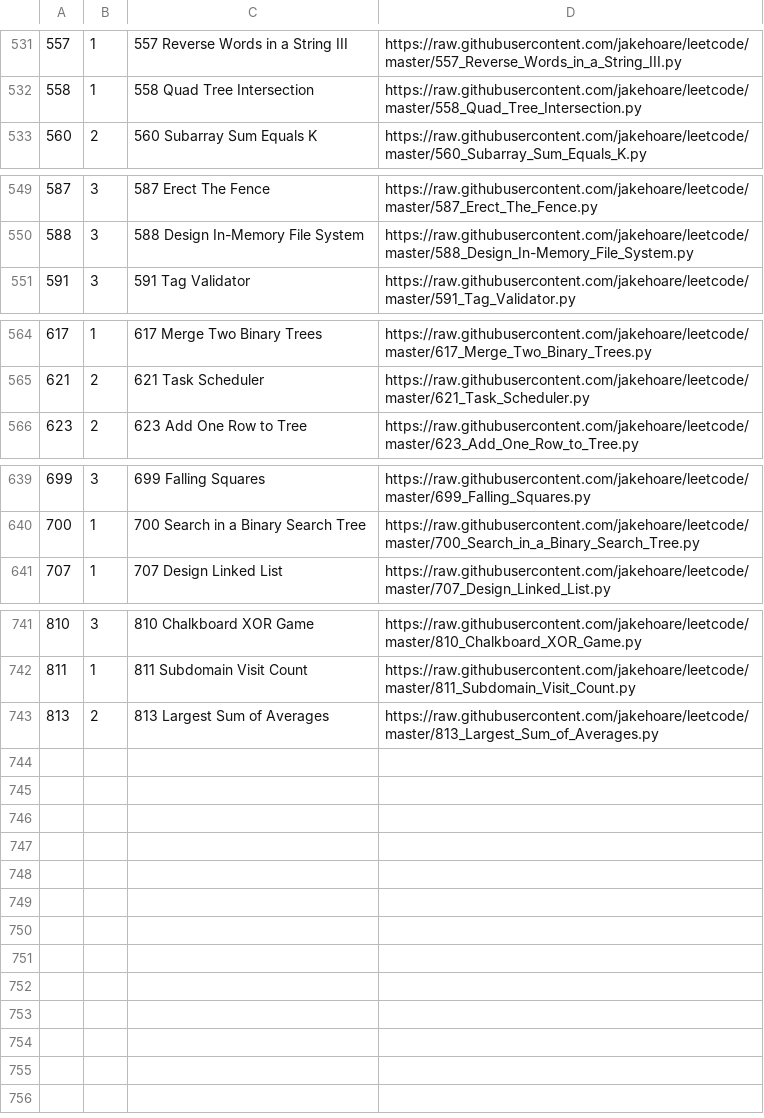
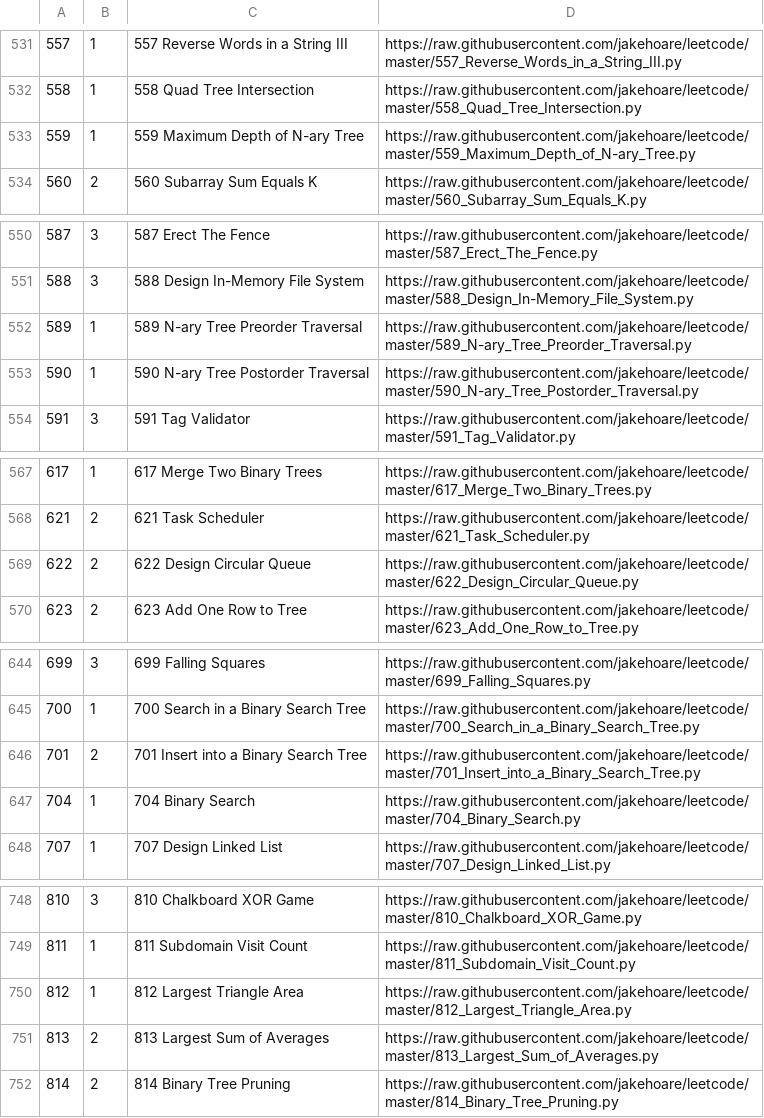
Before and after one commit to jakehoare/leetcode, a CSV file: index.csv, drawn as a sheet; only a part is shown, gaps mark what is left out; the diff covers the shown part only.

Commit message:
Update index.

```diff
--- a/index.csv
+++ b/index.csv
@@ -532,2 +532,3 @@
 558,1,558 Quad Tree Intersection,https://raw.githubusercontent.com/jakehoare/leetcode/master/558_Quad_Tree_Intersection.py
+559,1,559 Maximum Depth of N-ary Tree,https://raw.githubusercontent.com/jakehoare/leetcode/master/559_Maximum_Depth_of_N-ary_Tree.py
 560,2,560 Subarray Sum Equals K,https://raw.githubusercontent.com/jakehoare/leetcode/master/560_Subarray_Sum_Equals_K.py
@@ -550,2 +551,4 @@
 588,3,588 Design In-Memory File System,https://raw.githubusercontent.com/jakehoare/leetcode/master/588_Design_In-Memory_File_System.py
+589,1,589 N-ary Tree Preorder Traversal,https://raw.githubusercontent.com/jakehoare/leetcode/master/589_N-ary_Tree_Preorder_Traversal.py
+590,1,590 N-ary Tree Postorder Traversal,https://raw.githubusercontent.com/jakehoare/leetcode/master/590_N-ary_Tree_Postorder_Traversal.py
 591,3,591 Tag Validator,https://raw.githubusercontent.com/jakehoare/leetcode/master/591_Tag_Validator.py
@@ -565,2 +568,3 @@
 621,2,621 Task Scheduler,https://raw.githubusercontent.com/jakehoare/leetcode/master/621_Task_Scheduler.py
+622,2,622 Design Circular Queue,https://raw.githubusercontent.com/jakehoare/leetcode/master/622_Design_Circular_Queue.py
 623,2,623 Add One Row to Tree,https://raw.githubusercontent.com/jakehoare/leetcode/master/623_Add_One_Row_to_Tree.py
@@ -640,2 +645,4 @@
 700,1,700 Search in a Binary Search Tree,https://raw.githubusercontent.com/jakehoare/leetcode/master/700_Search_in_a_Binary_Search_Tree.py
+701,2,701 Insert into a Binary Search Tree,https://raw.githubusercontent.com/jakehoare/leetcode/master/701_Insert_into_a_Binary_Search_Tree.py
+704,1,704 Binary Search,https://raw.githubusercontent.com/jakehoare/leetcode/master/704_Binary_Search.py
 707,1,707 Design Linked List,https://raw.githubusercontent.com/jakehoare/leetcode/master/707_Design_Linked_List.py
@@ -742,2 +749,4 @@
 811,1,811 Subdomain Visit Count,https://raw.githubusercontent.com/jakehoare/leetcode/master/811_Subdomain_Visit_Count.py
+812,1,812 Largest Triangle Area,https://raw.githubusercontent.com/jakehoare/leetcode/master/812_Largest_Triangle_Area.py
 813,2,813 Largest Sum of Averages,https://raw.githubusercontent.com/jakehoare/leetcode/master/813_Largest_Sum_of_Averages.py
+814,2,814 Binary Tree Pruning,https://raw.githubusercontent.com/jakehoare/leetcode/master/814_Binary_Tree_Pruning.py
```
Also changed, not shown: 1 added row elsewhere in this file.
